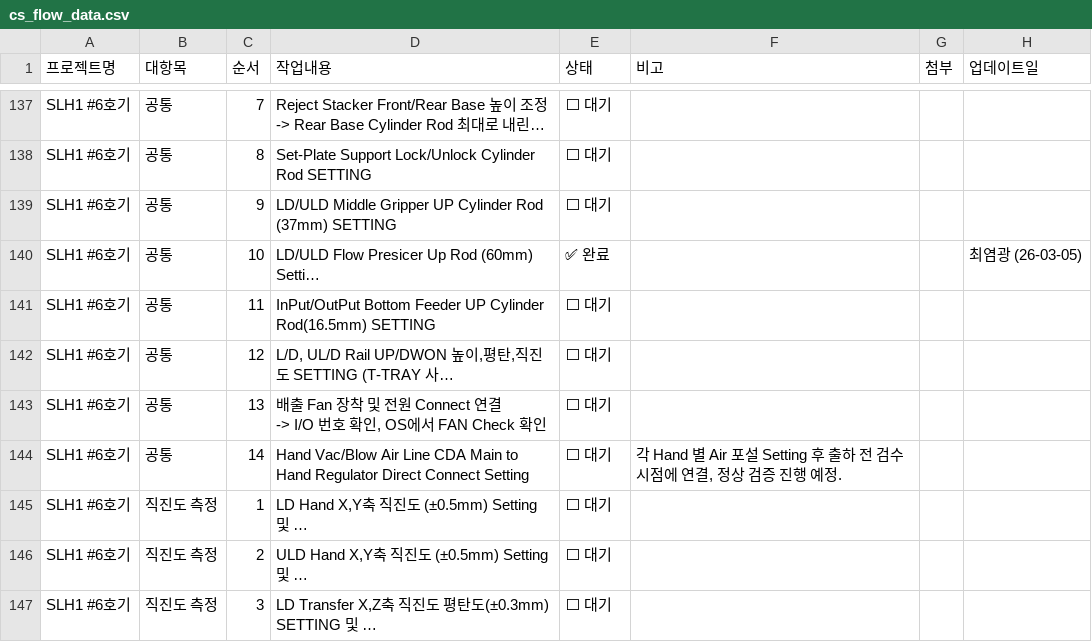
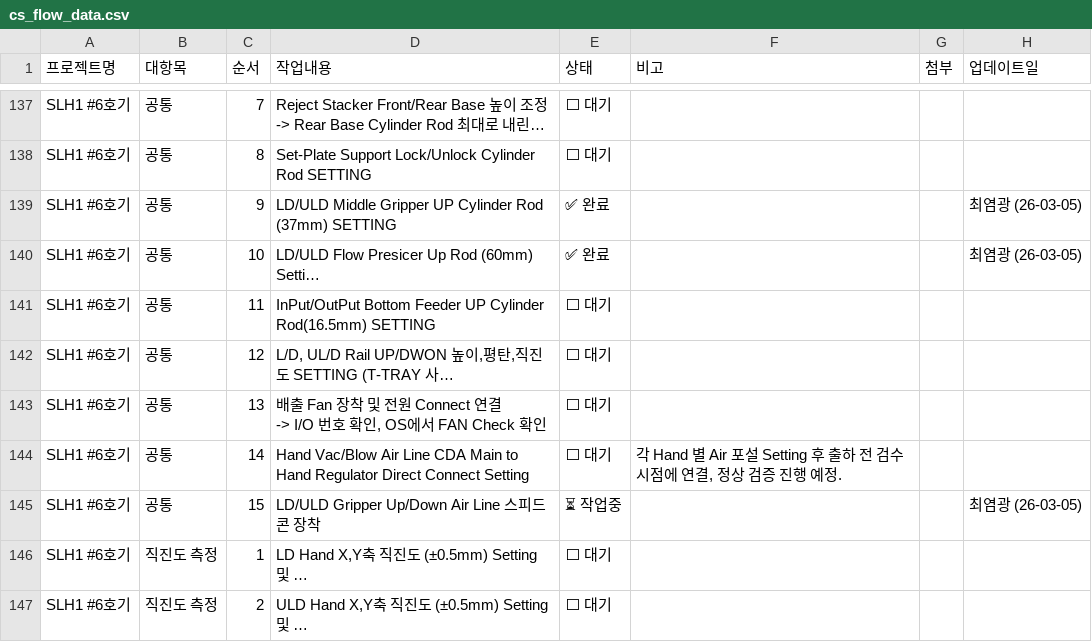
Before and after one commit to Saltlightchoi/my-work-log, a CSV file: cs_flow_data.csv, drawn as a sheet; only a part is shown, gaps mark what is left out; the shorter side is filled out with more unchanged rows; long unchanged cells end in …; the diff names each change by its address in the sheet, - before the commit and + after, or states it on an @@ line.

Commit message:
Update: SLH1 #6호기

```diff
--- a/cs_flow_data.csv
+++ b/cs_flow_data.csv
-E139 (상태): ⬜ 대기
+E139 (상태): ✅ 완료
-H139 (업데이트일): (empty)
+H139 (업데이트일): 최염광 (26-03-05)
+row 145: SLH1 #6호기 | 공통 | 15 | LD/ULD Gripper Up/Down Air Line 스피드콘 장착 | ⏳ 작업중 |  |  | 최염광 (26-03-05)
```
